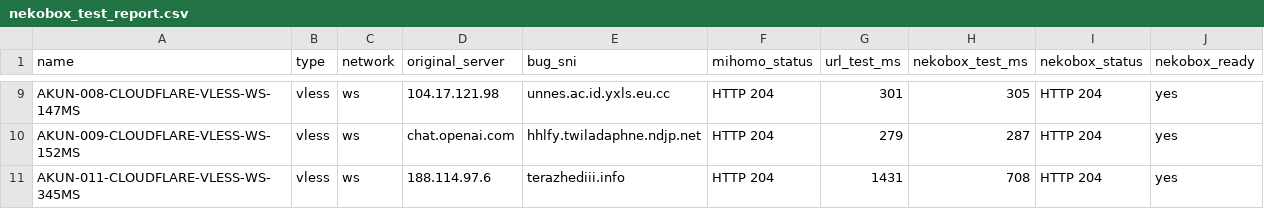
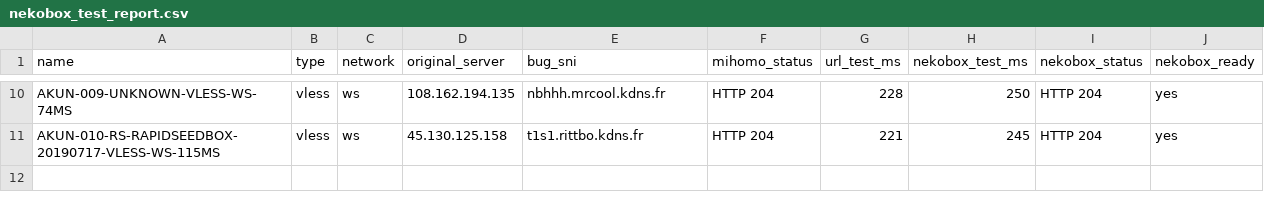
Before and after one commit to adiorany3/ConvertYAML, a CSV file: nekobox_test_report.csv, drawn as a sheet; only a part is shown, gaps mark what is left out; removed rows and columns are numbered as before the commit, all else as after; the diff covers the shown part only; the diff names each change by its address in the sheet, - before the commit and + after, or states it on an @@ line.

```diff
--- a/nekobox_test_report.csv
+++ b/nekobox_test_report.csv
-A10 (name): AKUN-008-CLOUDFLARE-VLESS-WS-147MS
+A10 (name): AKUN-009-UNKNOWN-VLESS-WS-74MS
-D10 (original_server): 104.17.121.98
+D10 (original_server): 108.162.194.135
-E10 (bug_sni): unnes.ac.id.yxls.eu.cc
+E10 (bug_sni): nbhhh.mrcool.kdns.fr
-G10 (url_test_ms): 301
+G10 (url_test_ms): 228
-H10 (nekobox_test_ms): 305
+H10 (nekobox_test_ms): 250
-row 10: AKUN-009-CLOUDFLARE-VLESS-WS-152MS | vless | ws | chat.openai.com | hhlfy.twiladaphne.ndjp.net | HTTP 204 | 279 | 287 | HTTP 204 | yes
-A11 (name): AKUN-011-CLOUDFLARE-VLESS-WS-345MS
+A11 (name): AKUN-010-RS-RAPIDSEEDBOX-20190717-VLESS-WS-115MS
-D11 (original_server): 188.114.97.6
+D11 (original_server): 45.130.125.158
-E11 (bug_sni): terazhediii.info
+E11 (bug_sni): t1s1.rittbo.kdns.fr
-G11 (url_test_ms): 1431
+G11 (url_test_ms): 221
-H11 (nekobox_test_ms): 708
+H11 (nekobox_test_ms): 245
```
Also changed, not shown: 1 added row and 29 edited cells elsewhere in this file, openclash_auto_report.csv, urltest_report.csv, 10 other files.
